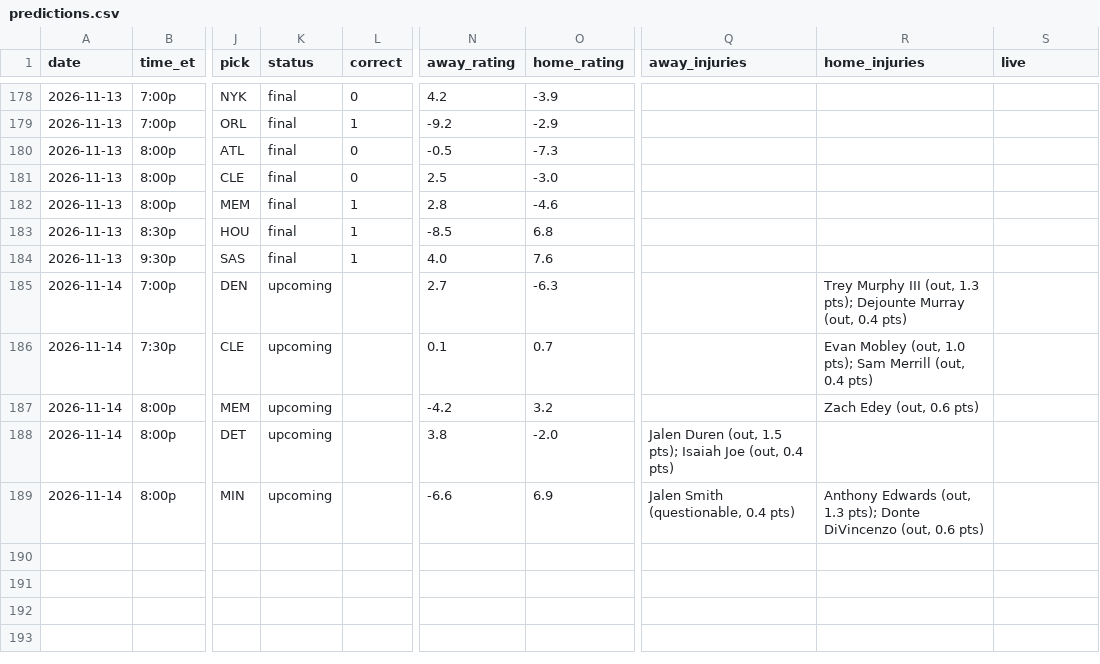
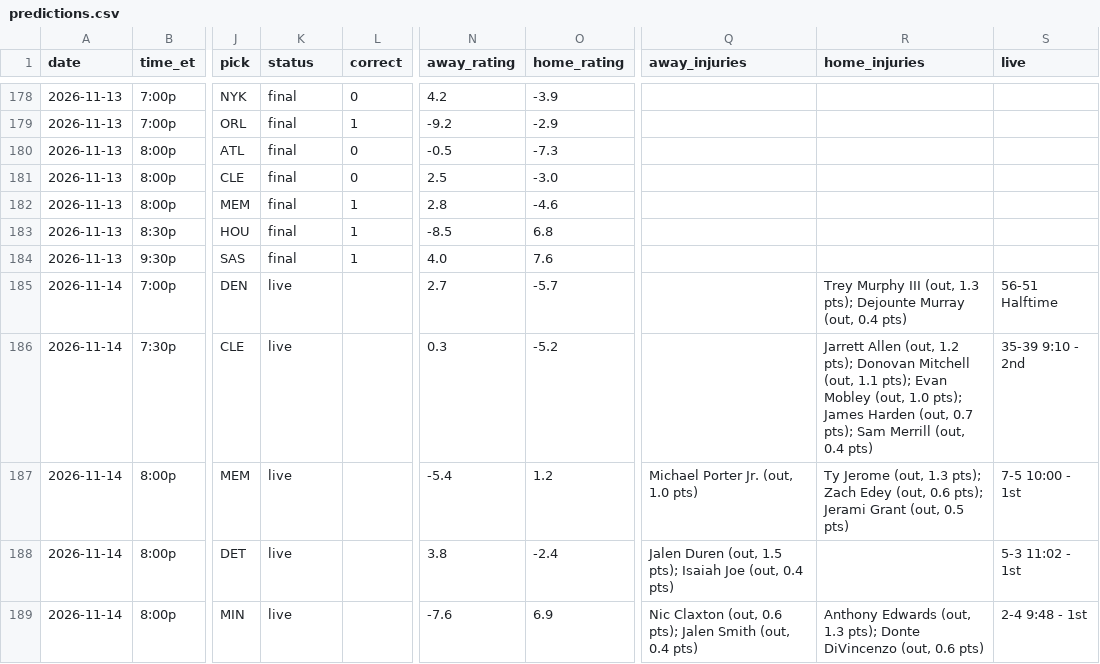
Before and after one commit to sreekeyyunni/nba-ledger-se, a CSV file: data/predictions.csv, drawn as a sheet; only a part is shown, gaps mark what is left out; the diff names each change by its address in the sheet, - before the commit and + after, or states it on an @@ line.

```diff
--- a/data/predictions.csv
+++ b/data/predictions.csv
-K185:K189 (status): upcoming
+K185:K189 (status): live
-O185 (home_rating): -6.3
+O185 (home_rating): -5.7
-S185 (live): (empty)
+S185 (live): 56-51 Halftime
-N186 (away_rating): 0.1
+N186 (away_rating): 0.3
-O186 (home_rating): 0.7
+O186 (home_rating): -5.2
-R186 (home_injuries): Evan Mobley (out, 1.0 pts); Sam…
+R186 (home_injuries): Jarrett Allen (out, 1.2 pts); Donovan Mitchell (out, 1.1 pts); Evan Mobley (out, 1.0 pts); James Harden (out, 0.7 pts); Sam…
-S186 (live): (empty)
+S186 (live): 35-39 9:10 - 2nd
-N187 (away_rating): -4.2
+N187 (away_rating): -5.4
-O187 (home_rating): 3.2
+O187 (home_rating): 1.2
-Q187 (away_injuries): (empty)
+Q187 (away_injuries): Michael Porter Jr. (out, 1.0 pts)
-R187 (home_injuries): Zach Edey (out, 0.6 pts)
+R187 (home_injuries): Ty Jerome (out, 1.3 pts); Zach Edey (out, 0.6 pts); Jerami Grant (out, 0.5 pts)
-S187 (live): (empty)
+S187 (live): 7-5 10:00 - 1st
-O188 (home_rating): -2.0
+O188 (home_rating): -2.4
-S188 (live): (empty)
+S188 (live): 5-3 11:02 - 1st
-N189 (away_rating): -6.6
+N189 (away_rating): -7.6
-Q189 (away_injuries): Jalen Smith (questionable, 0.4 pts)
+Q189 (away_injuries): Nic Claxton (out, 0.6 pts); Jalen Smith (out, 0.4 pts)
-S189 (live): (empty)
+S189 (live): 2-4 9:48 - 1st
```
Also changed, not shown: data/live_values.csv, data/team_power.csv, 3 other files.
